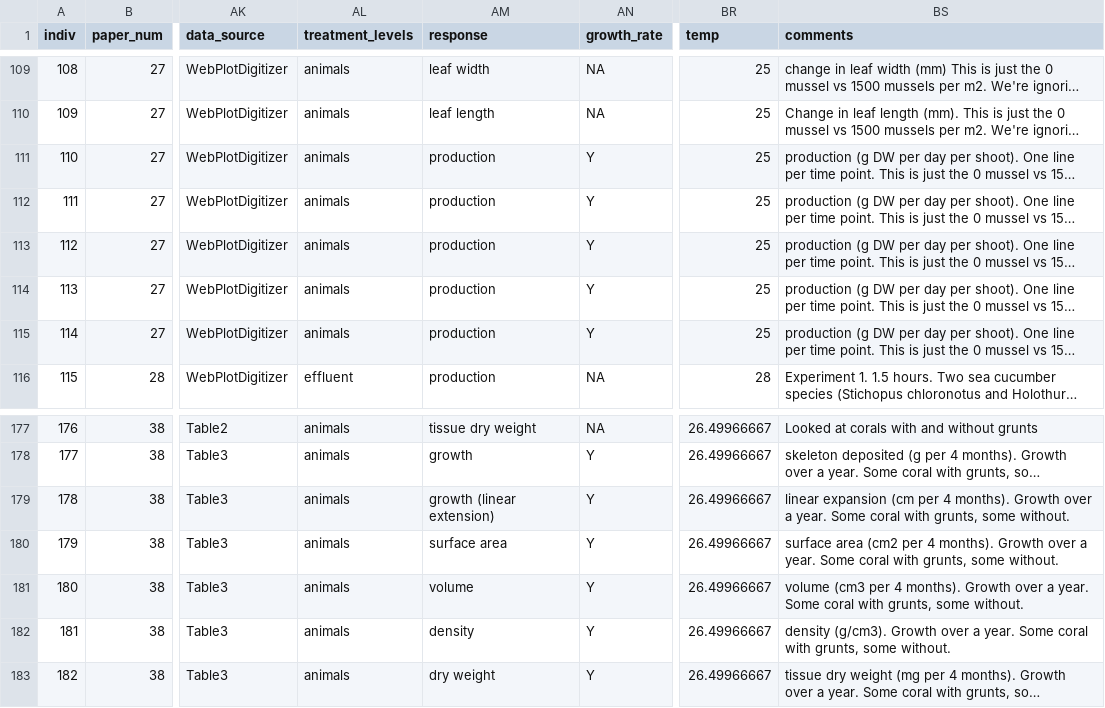
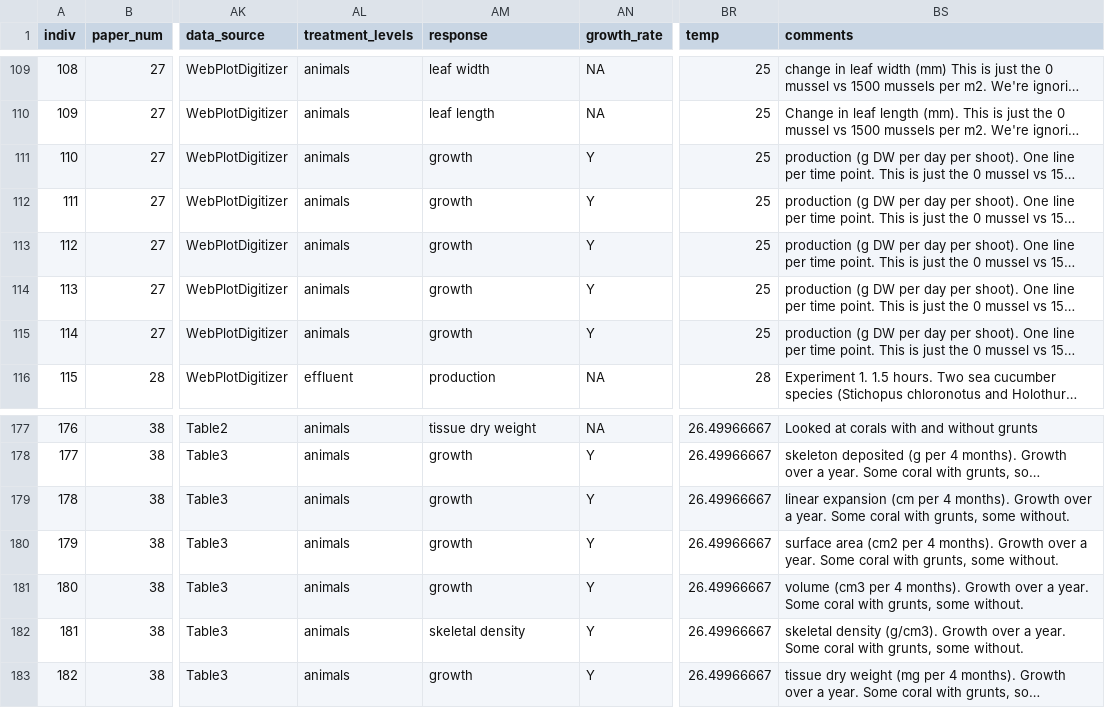
Before and after one commit to em-lim13/Ch1-Meta-analysis, a CSV file: Output/Data/march_meta.csv, drawn as a sheet; only a part is shown, gaps mark what is left out; long unchanged cells end in …; the diff names each change by its address in the sheet, - before the commit and + after, or states it on an @@ line.

Commit message:
changed response for Peterson paper

```diff
--- a/Output/Data/march_meta.csv
+++ b/Output/Data/march_meta.csv
-AM111:AM115 (response): production
+AM111:AM115 (response): growth
-AM179 (response): growth (linear extension)
+AM179 (response): growth
-AM180 (response): surface area
+AM180 (response): growth
-AM181 (response): volume
+AM181 (response): growth
-AM182 (response): density
+AM182 (response): skeletal density
-BS182 (comments): density (g/cm3).…
+BS182 (comments): skeletal density (g/cm3).…
-AM183 (response): dry weight
+AM183 (response): growth
```
